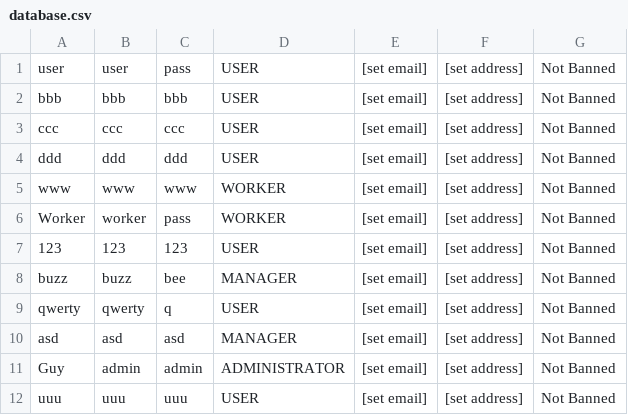
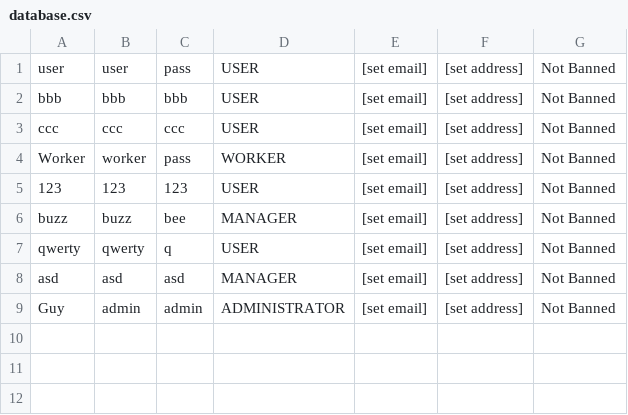
Before and after one commit to MagiShi/WWCT, a CSV file: out/production/WWCT/database.csv, drawn as a sheet; the diff names each change by its address in the sheet, - before the commit and + after, or states it on an @@ line.

Commit message:
delete user maybe works?!
also additional code test work

```diff
--- a/out/production/WWCT/database.csv
+++ b/out/production/WWCT/database.csv
-row 4: ddd | ddd | ddd | USER | [set email] | [set address] | Not Banned
-row 5: www | www | www | WORKER | [set email] | [set address] | Not Banned
-row 12: uuu | uuu | uuu | USER | [set email] | [set address] | Not Banned
```
Also changed, not shown: database.csv, 39 other files.
